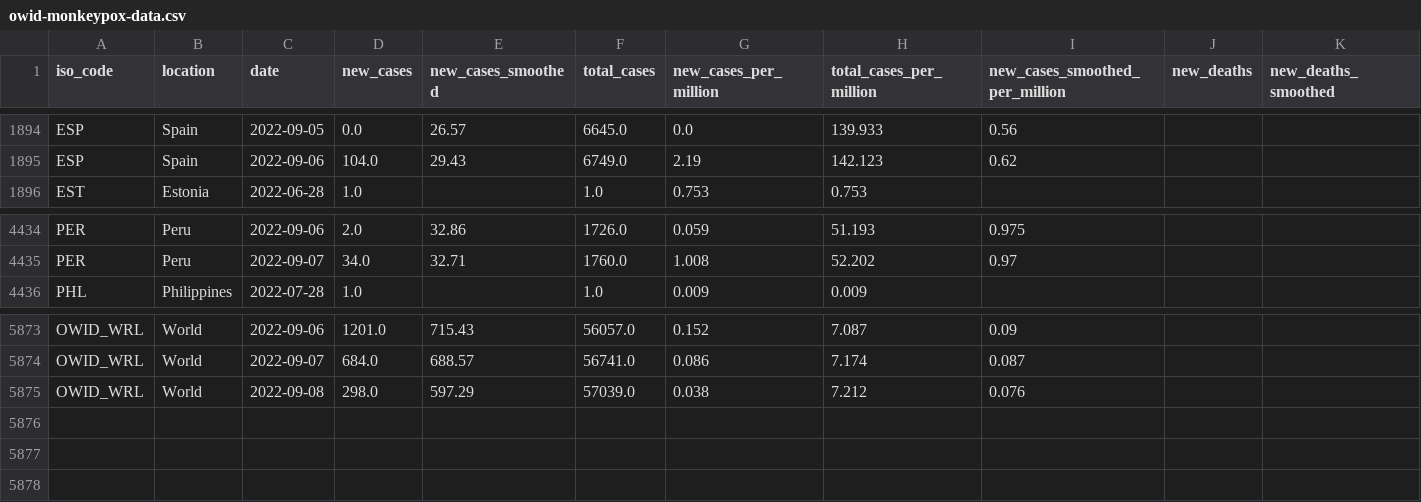
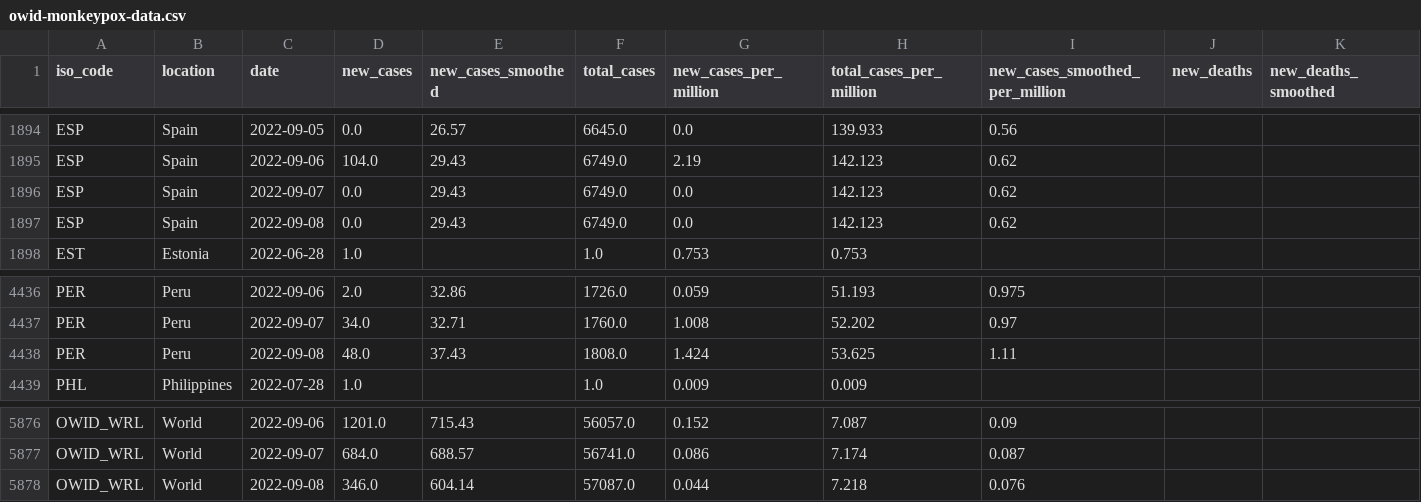
Before and after one commit to owid/monkeypox, a CSV file: owid-monkeypox-data.csv, drawn as a sheet; only a part is shown, gaps mark what is left out; addresses are those after the commit; rows hold the shown columns only; the diff names each change by its address in the sheet, - before the commit and + after, or states it on an @@ line.

Commit message:
data(mpx): automated update

```diff
--- a/owid-monkeypox-data.csv
+++ b/owid-monkeypox-data.csv
+row 1896: ESP | Spain | 2022-09-07 | 0.0 | 29.43 | 6749.0 | 0.0 | 142.123 | 0.62
+row 1897: ESP | Spain | 2022-09-08 | 0.0 | 29.43 | 6749.0 | 0.0 | 142.123 | 0.62
+row 4438: PER | Peru | 2022-09-08 | 48.0 | 37.43 | 1808.0 | 1.424 | 53.625 | 1.11
-D5878 (new_cases): 298.0
+D5878 (new_cases): 346.0
-E5878 (new_cases_smoothed): 597.29
+E5878 (new_cases_smoothed): 604.14
-F5878 (total_cases): 57039.0
+F5878 (total_cases): 57087.0
-G5878 (new_cases_per_million): 0.038
+G5878 (new_cases_per_million): 0.044
-H5878 (total_cases_per_million): 7.212
+H5878 (total_cases_per_million): 7.218
```
